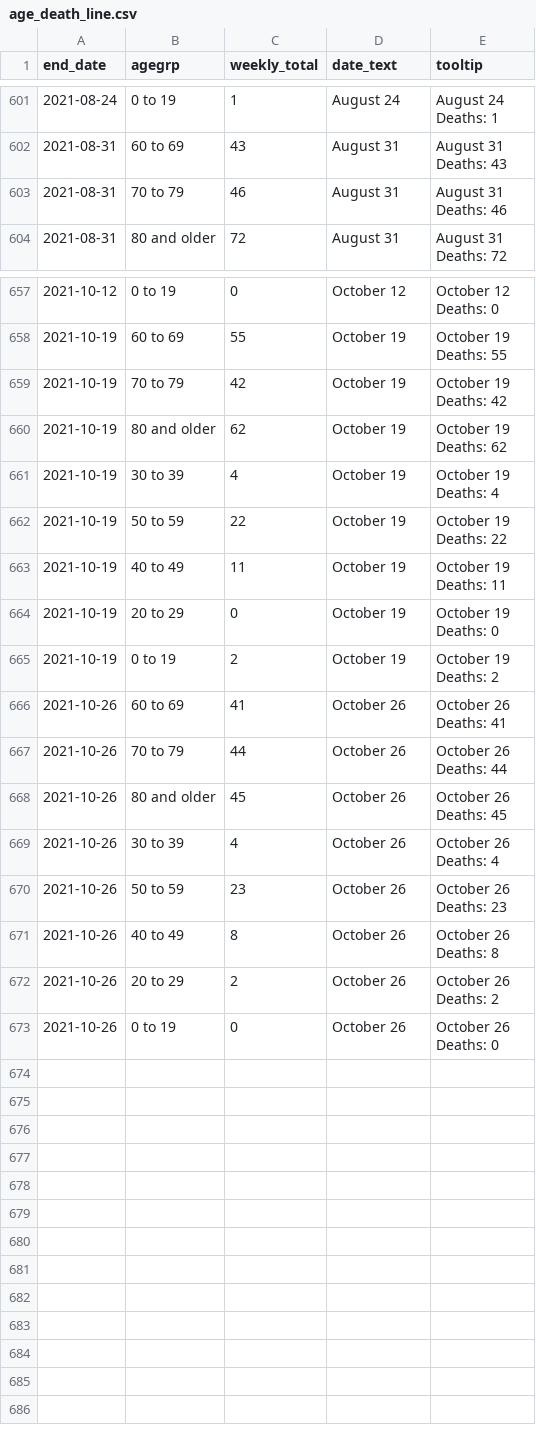
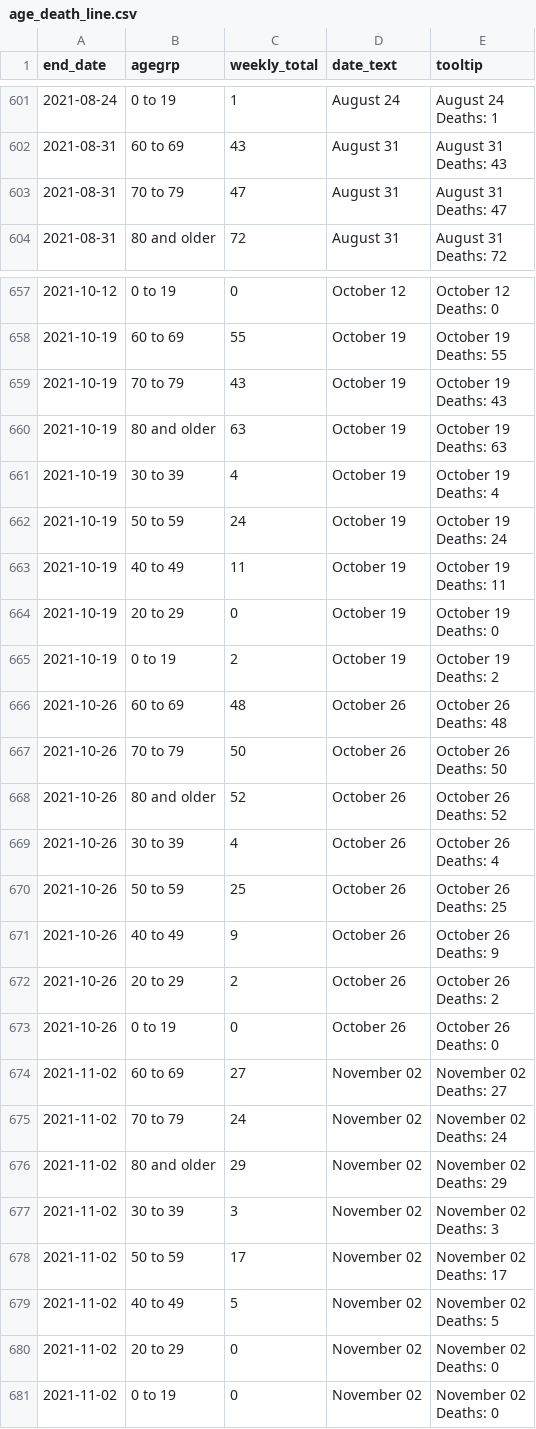
Before and after one commit to ercbk/IndianaCOVID19TrackerData, a CSV file: inst/extdata/age_death_line.csv, drawn as a sheet; only a part is shown, gaps mark what is left out; the diff covers the shown part only.

```diff
--- a/inst/extdata/age_death_line.csv
+++ b/inst/extdata/age_death_line.csv
@@ -1203,4 +1203,4 @@ Deaths: 1"
 Deaths: 43"
-2021-08-31,70 to 79,46,August 31,"August 31
-Deaths: 46"
+2021-08-31,70 to 79,47,August 31,"August 31
+Deaths: 47"
 2021-08-31,80 and older,72,August 31,"August 31
@@ -1315,10 +1315,10 @@ Deaths: 0"
 Deaths: 55"
-2021-10-19,70 to 79,42,October 19,"October 19
-Deaths: 42"
-2021-10-19,80 and older,62,October 19,"October 19
-Deaths: 62"
+2021-10-19,70 to 79,43,October 19,"October 19
+Deaths: 43"
+2021-10-19,80 and older,63,October 19,"October 19
+Deaths: 63"
 2021-10-19,30 to 39,4,October 19,"October 19
 Deaths: 4"
-2021-10-19,50 to 59,22,October 19,"October 19
-Deaths: 22"
+2021-10-19,50 to 59,24,October 19,"October 19
+Deaths: 24"
 2021-10-19,40 to 49,11,October 19,"October 19
@@ -1329,14 +1329,14 @@ Deaths: 0"
 Deaths: 2"
-2021-10-26,60 to 69,41,October 26,"October 26
-Deaths: 41"
-2021-10-26,70 to 79,44,October 26,"October 26
-Deaths: 44"
-2021-10-26,80 and older,45,October 26,"October 26
-Deaths: 45"
+2021-10-26,60 to 69,48,October 26,"October 26
+Deaths: 48"
+2021-10-26,70 to 79,50,October 26,"October 26
+Deaths: 50"
+2021-10-26,80 and older,52,October 26,"October 26
+Deaths: 52"
 2021-10-26,30 to 39,4,October 26,"October 26
 Deaths: 4"
-2021-10-26,50 to 59,23,October 26,"October 26
-Deaths: 23"
-2021-10-26,40 to 49,8,October 26,"October 26
-Deaths: 8"
+2021-10-26,50 to 59,25,October 26,"October 26
+Deaths: 25"
+2021-10-26,40 to 49,9,October 26,"October 26
+Deaths: 9"
 2021-10-26,20 to 29,2,October 26,"October 26
@@ -1345 +1345,17 @@ Deaths: 2"
 Deaths: 0"
+2021-11-02,60 to 69,27,November 02,"November 02
+Deaths: 27"
+2021-11-02,70 to 79,24,November 02,"November 02
+Deaths: 24"
+2021-11-02,80 and older,29,November 02,"November 02
+Deaths: 29"
+2021-11-02,30 to 39,3,November 02,"November 02
+Deaths: 3"
+2021-11-02,50 to 59,17,November 02,"November 02
+Deaths: 17"
+2021-11-02,40 to 49,5,November 02,"November 02
+Deaths: 5"
+2021-11-02,20 to 29,0,November 02,"November 02
+Deaths: 0"
+2021-11-02,0 to 19,0,November 02,"November 02
+Deaths: 0"
```
Also changed, not shown: 2 edited cells elsewhere in this file, inst/extdata/age_hosp_line.csv, inst/extdata/beds_vents_complete.csv, 17 other files.
